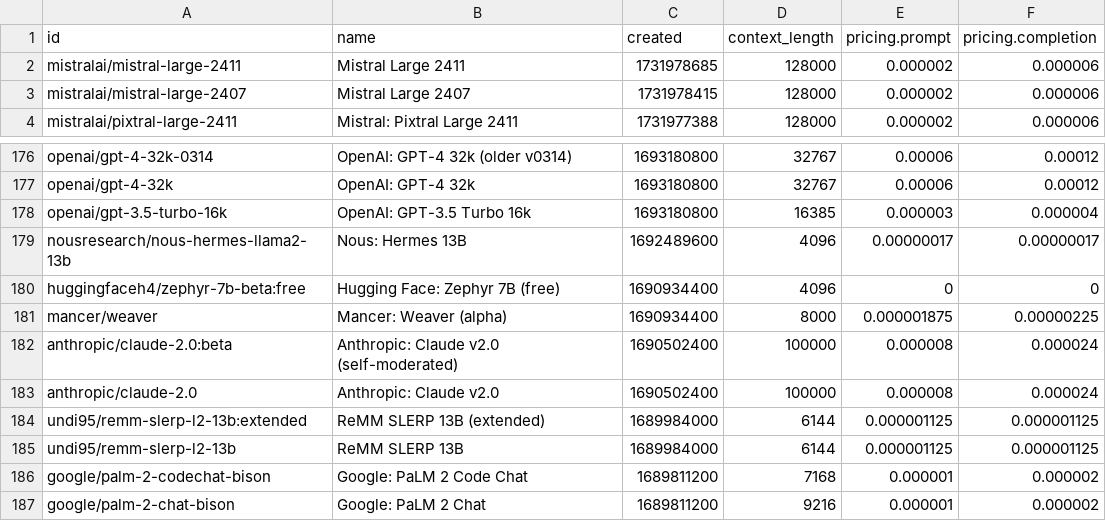
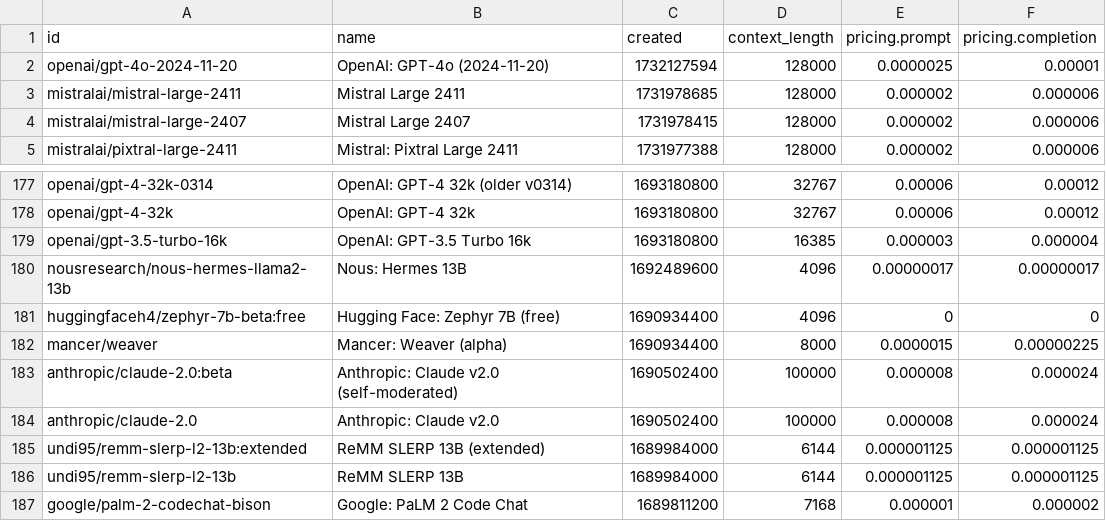
Before and after one commit to jvrck/openrouterlist, a CSV file: data/output.csv, drawn as a sheet; only a part is shown, gaps mark what is left out; the shorter side is filled out with more unchanged rows.

```diff
--- a/data/output.csv
+++ b/data/output.csv
@@ -1,2 +1,3 @@
 id,name,created,context_length,pricing.prompt,pricing.completion
+"openai/gpt-4o-2024-11-20","OpenAI: GPT-4o (2024-11-20)",1732127594,128000,"0.0000025","0.00001"
 "mistralai/mistral-large-2411","Mistral Large 2411",1731978685,128000,"0.000002","0.000006"
@@ -180,3 +181,3 @@ id,name,created,context_length,pricing.prompt,pricing.completion
 "huggingfaceh4/zephyr-7b-beta:free","Hugging Face: Zephyr 7B (free)",1690934400,4096,"0","0"
-"mancer/weaver","Mancer: Weaver (alpha)",1690934400,8000,"0.000001875","0.00000225"
+"mancer/weaver","Mancer: Weaver (alpha)",1690934400,8000,"0.0000015","0.00000225"
 "anthropic/claude-2.0:beta","Anthropic: Claude v2.0 (self-moderated)",1690502400,100000,"0.000008","0.000024"
```
Also changed, not shown: 2 other files.
